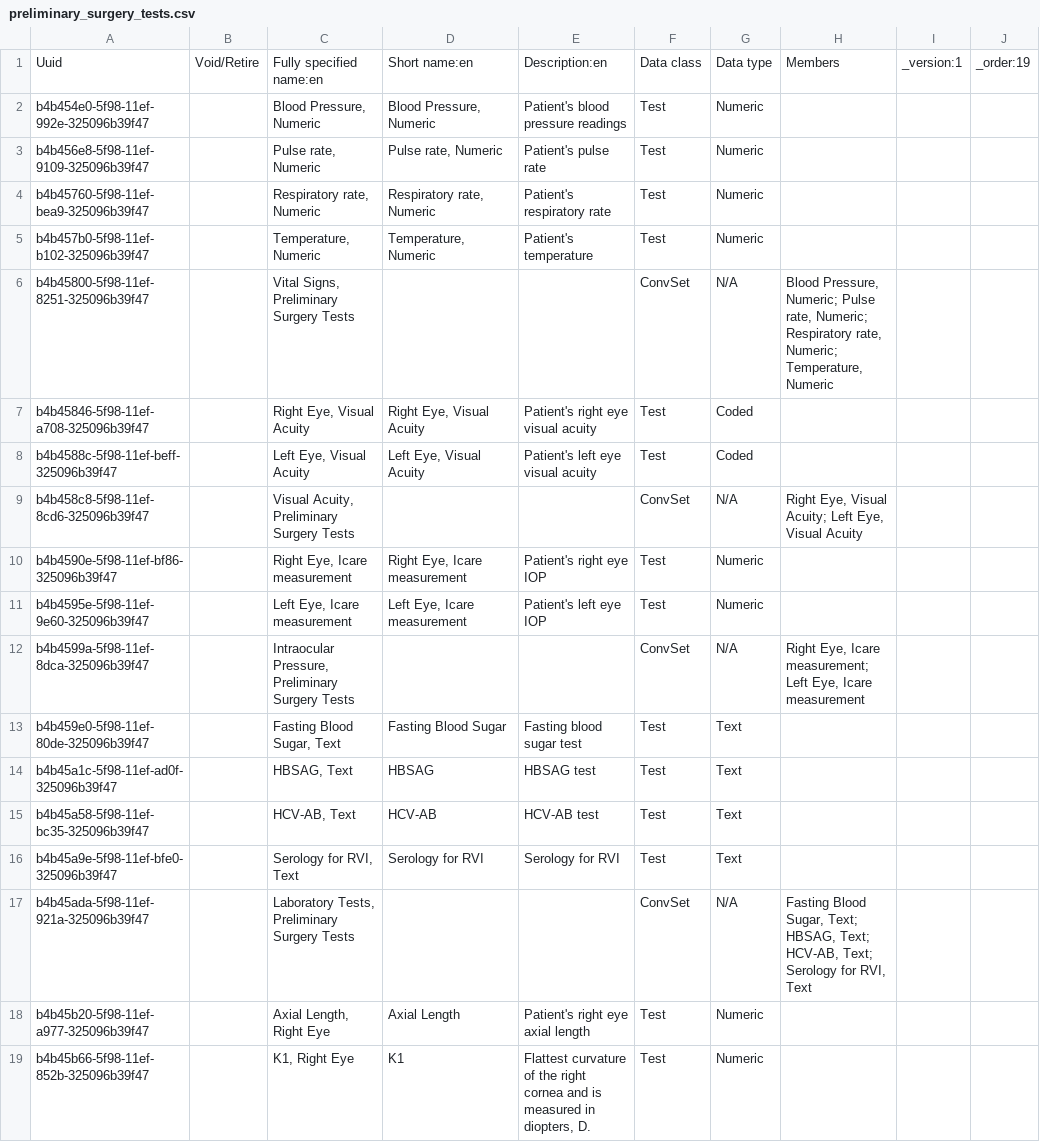
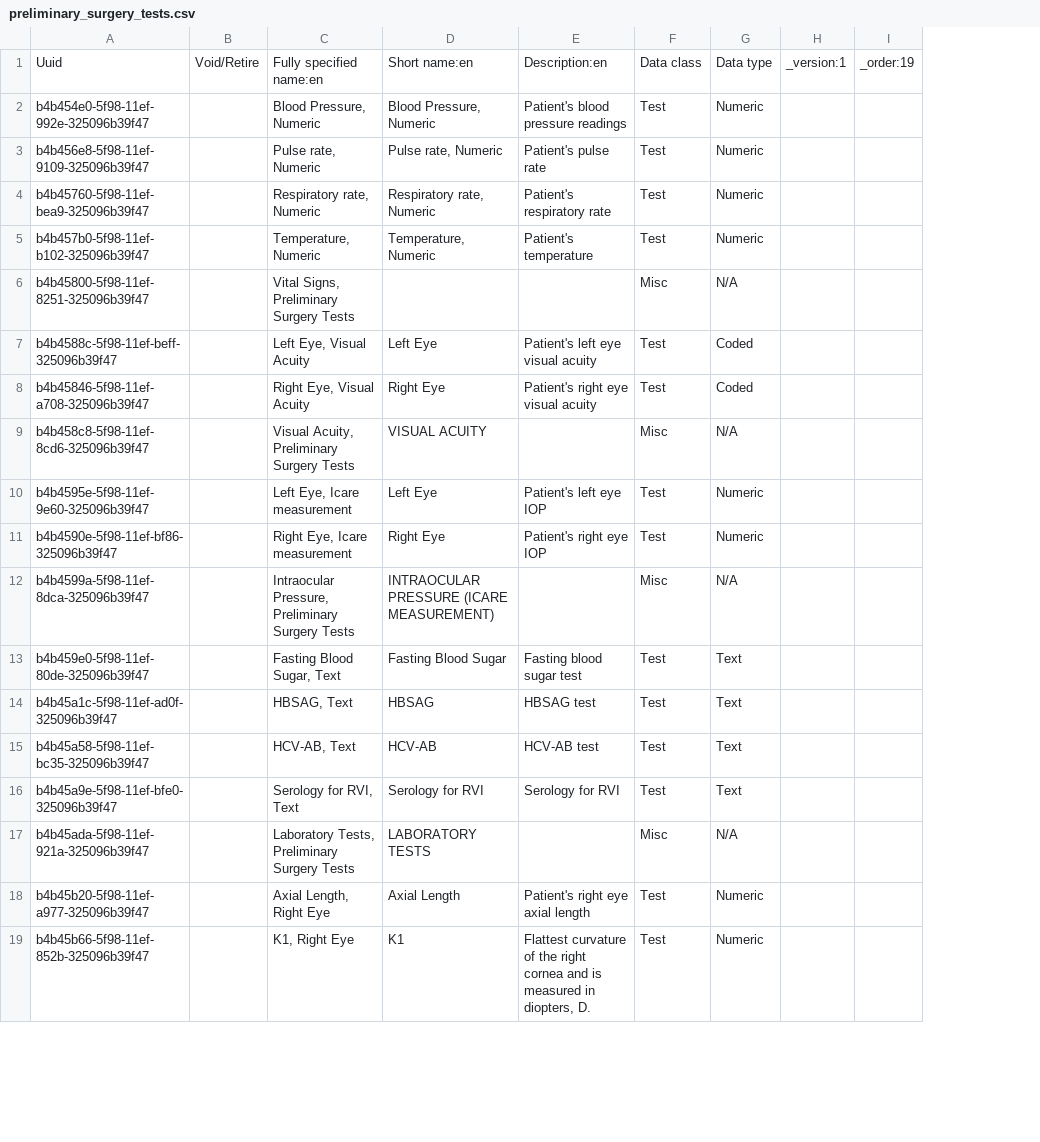
Before and after one commit to PiusKariuki/Bdsec-metadata, a CSV file: configuration/concepts/preliminary_surgery_tests.csv, drawn as a sheet; only a part is shown; removed rows and columns are numbered as before the commit, all else as after; the diff covers the shown part only; the diff names each change by its address in the sheet, - before the commit and + after, or states it on an @@ line.

```diff
--- a/configuration/concepts/preliminary_surgery_tests.csv
+++ b/configuration/concepts/preliminary_surgery_tests.csv
-column H, rows 1-6: Members |  |  |  |  | Blood Pressure, Numeric; Pulse rate, Numeric; Respiratory rate, Numeric; Temperature, Numeric; row 9: Right Eye, Visual Acuity; Left Eye, Visual Acuity; rows 12-17: Right Eye, Icare measurement; Left Eye, Icare measurement |  |  |  |  | Fasting Blood Sugar, Text; HBSAG, Text; HCV-AB, Text; Serology for RVI, Text
-F6: ConvSet
+F6: Misc
+row 7: b4b4588c-5f98-11ef-beff-325096b39f47 |  | Left Eye, Visual Acuity | Left Eye | Patient's left eye visual acuity | Test | Coded
-D8: Right Eye, Visual Acuity
+D8: Right Eye
-row 8: b4b4588c-5f98-11ef-beff-325096b39f47 |  | Left Eye, Visual Acuity | Left Eye, Visual Acuity | Patient's left eye visual acuity | Test | Coded
-D9: (empty)
+D9: VISUAL ACUITY
-F9: ConvSet
+F9: Misc
+row 10: b4b4595e-5f98-11ef-9e60-325096b39f47 |  | Left Eye, Icare measurement | Left Eye | Patient's left eye IOP | Test | Numeric
-D11: Right Eye, Icare measurement
+D11: Right Eye
-row 11: b4b4595e-5f98-11ef-9e60-325096b39f47 |  | Left Eye, Icare measurement | Left Eye, Icare measurement | Patient's left eye IOP | Test | Numeric
-D12: (empty)
+D12: INTRAOCULAR PRESSURE (ICARE MEASUREMENT)
-F12: ConvSet
+F12: Misc
-D17: (empty)
+D17: LABORATORY TESTS
-F17: ConvSet
+F17: Misc
```
Also changed, not shown: 1 moved row and 9 edited cells elsewhere in this file, 2 other files.
